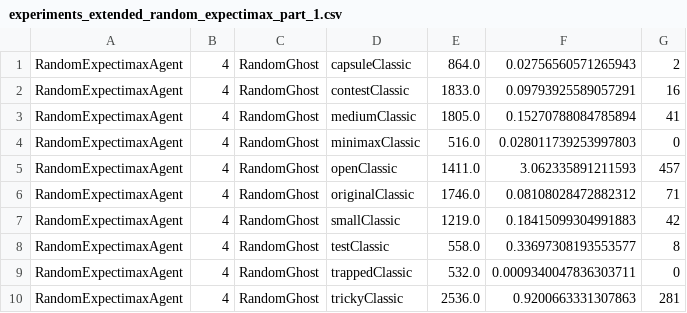
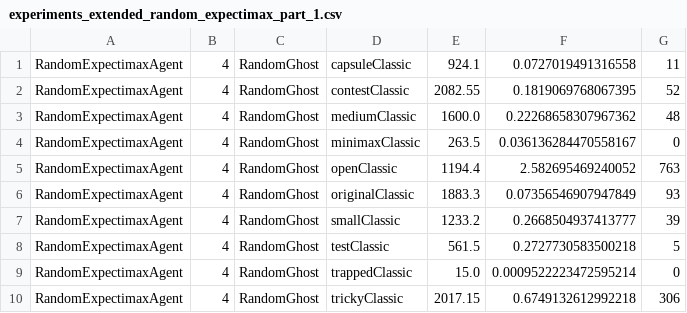
Before and after one commit to ybettan/AI, a CSV file: hw2/data_files/experiments_extended_random_expectimax_part_1.csv, drawn as a sheet.

```diff
--- a/hw2/data_files/experiments_extended_random_expectimax_part_1.csv
+++ b/hw2/data_files/experiments_extended_random_expectimax_part_1.csv
@@ -1,10 +1,10 @@
-RandomExpectimaxAgent,4,RandomGhost,capsuleClassic,864.0,0.02756560571265943,2
-RandomExpectimaxAgent,4,RandomGhost,contestClassic,1833.0,0.09793925589057291,16
-RandomExpectimaxAgent,4,RandomGhost,mediumClassic,1805.0,0.15270788084785894,41
-RandomExpectimaxAgent,4,RandomGhost,minimaxClassic,516.0,0.028011739253997803,0
-RandomExpectimaxAgent,4,RandomGhost,openClassic,1411.0,3.062335891211593,457
-RandomExpectimaxAgent,4,RandomGhost,originalClassic,1746.0,0.08108028472882312,71
-RandomExpectimaxAgent,4,RandomGhost,smallClassic,1219.0,0.18415099304991883,42
-RandomExpectimaxAgent,4,RandomGhost,testClassic,558.0,0.33697308193553577,8
-RandomExpectimaxAgent,4,RandomGhost,trappedClassic,532.0,0.0009340047836303711,0
-RandomExpectimaxAgent,4,RandomGhost,trickyClassic,2536.0,0.9200663331307863,281
+RandomExpectimaxAgent,4,RandomGhost,capsuleClassic,924.1,0.0727019491316558,11
+RandomExpectimaxAgent,4,RandomGhost,contestClassic,2082.55,0.1819069768067395,52
+RandomExpectimaxAgent,4,RandomGhost,mediumClassic,1600.0,0.22268658307967362,48
+RandomExpectimaxAgent,4,RandomGhost,minimaxClassic,263.5,0.036136284470558167,0
+RandomExpectimaxAgent,4,RandomGhost,openClassic,1194.4,2.582695469240052,763
+RandomExpectimaxAgent,4,RandomGhost,originalClassic,1883.3,0.07356546907947849,93
+RandomExpectimaxAgent,4,RandomGhost,smallClassic,1233.2,0.2668504937413777,39
+RandomExpectimaxAgent,4,RandomGhost,testClassic,561.5,0.2727730583500218,5
+RandomExpectimaxAgent,4,RandomGhost,trappedClassic,15.0,0.0009522223472595214,0
+RandomExpectimaxAgent,4,RandomGhost,trickyClassic,2017.15,0.6749132612992218,306
```
Also changed, not shown: hw2/data_files/experiments_extended.csv, hw2/data_files/experiments_extended_alpha_beta.csv, 5 other files.
